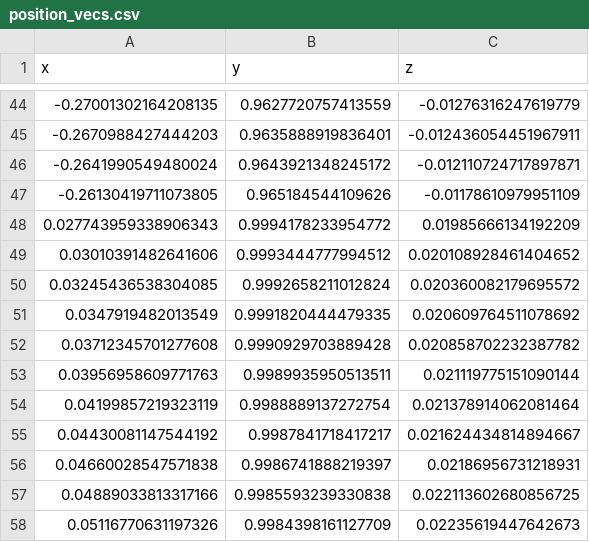
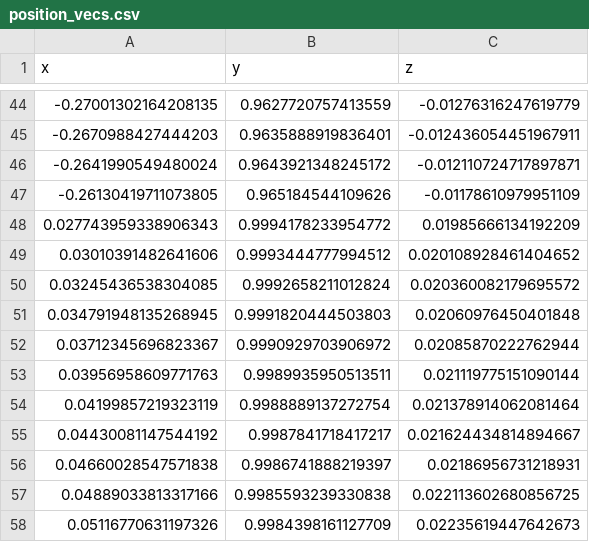
Before and after one commit to IgorEnergyOne/Binary_mcmc, a CSV file: input_data/position_vecs.csv, drawn as a sheet; only a part is shown, gaps mark what is left out.

```diff
--- a/input_data/position_vecs.csv
+++ b/input_data/position_vecs.csv
@@ -50,4 +50,4 @@ x,y,z
 0.03245436538304085,0.9992658211012824,0.020360082179695572
-0.0347919482013549,0.9991820444479335,0.020609764511078692
-0.03712345701277608,0.9990929703889428,0.020858702232387782
+0.034791948135268945,0.9991820444503803,0.02060976450401848
+0.03712345696823367,0.9990929703906972,0.02085870222762944
 0.03956958609771763,0.9989935950513511,0.021119775151090144
```
Also changed, not shown: 2 other files.
